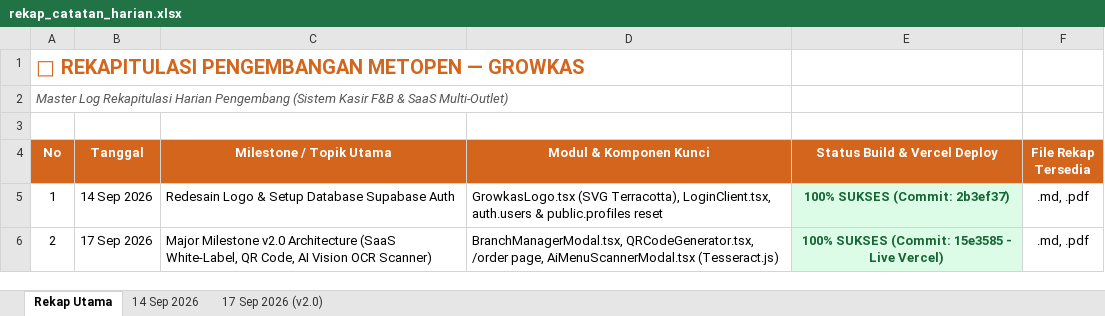
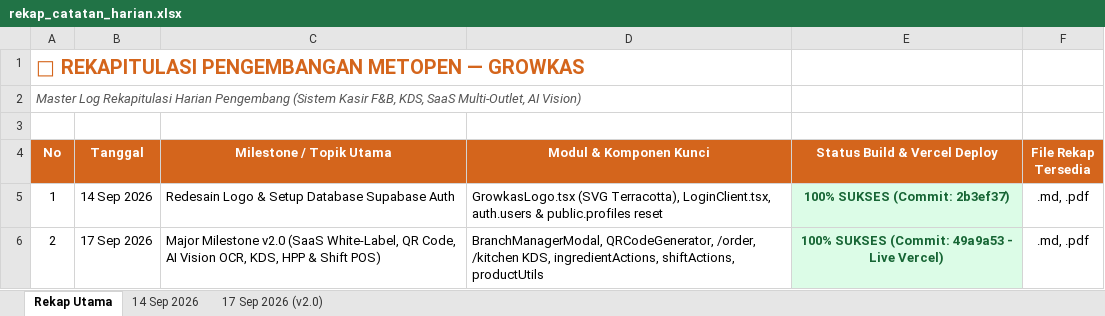
Before and after one commit to Ferio1/Growkas, an Excel workbook: docs/catatan-harian/rekap_catatan_harian.xlsx, sheet Rekap Utama, drawn as a sheet; values as stored, in another font and other column widths than the file's, no borders; the diff names each change by its address in the sheet, - before the commit and + after, or states it on an @@ line.

```diff
--- a/docs/catatan-harian/rekap_catatan_harian.xlsx (sheet Rekap Utama)
+++ b/docs/catatan-harian/rekap_catatan_harian.xlsx (sheet Rekap Utama)
-A2 (No): …(Sistem Kasir F&B & SaaS Multi-Outlet)
+A2 (No): …(Sistem Kasir F&B, KDS, SaaS Multi-Outlet, AI Vision)
-C6 (Milestone / Topik Utama): …Milestone v2.0 Architecture (SaaS White-Label, QR Code, AI Vision OCR Scanner)
+C6 (Milestone / Topik Utama): …Milestone v2.0 (SaaS White-Label, QR Code, AI Vision OCR, KDS, HPP & Shift POS)
-D6 (Modul & Komponen Kunci): BranchManagerModal.tsx, QRCodeGenerator.tsx, /order page, AiMenuScannerModal.tsx (Tesseract.js)
+D6 (Modul & Komponen Kunci): BranchManagerModal, QRCodeGenerator, /order, /kitchen KDS, ingredientActions, shiftActions, productUtils
-E6 (Status Build & Vercel Deploy): 100% SUKSES (Commit: 15e3585 - Live Vercel)
+E6 (Status Build & Vercel Deploy): 100% SUKSES (Commit: 49a9a53 - Live Vercel)
```
Also changed, not shown: sheet 17 Sep 2026 (v2.0), 2 other files.
